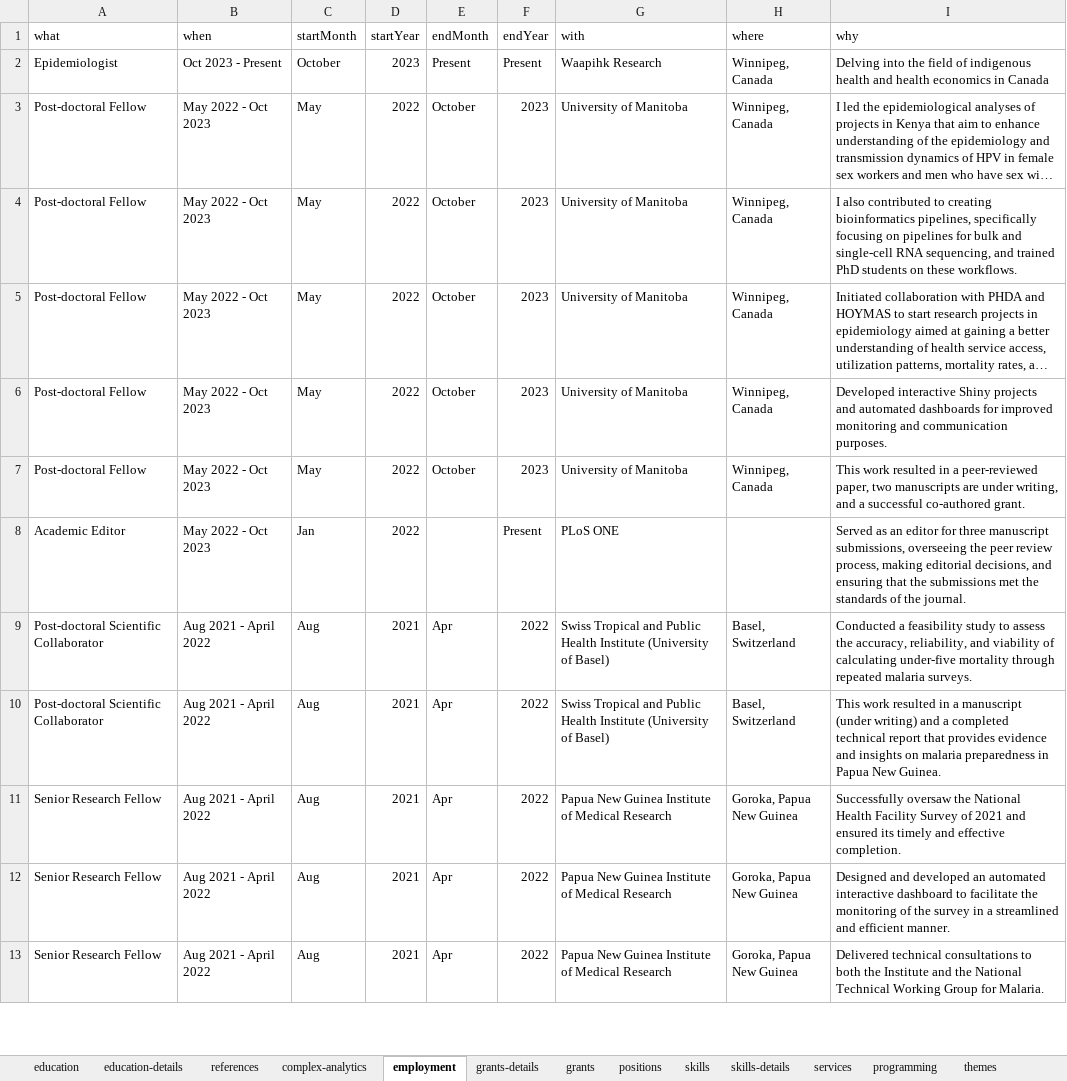
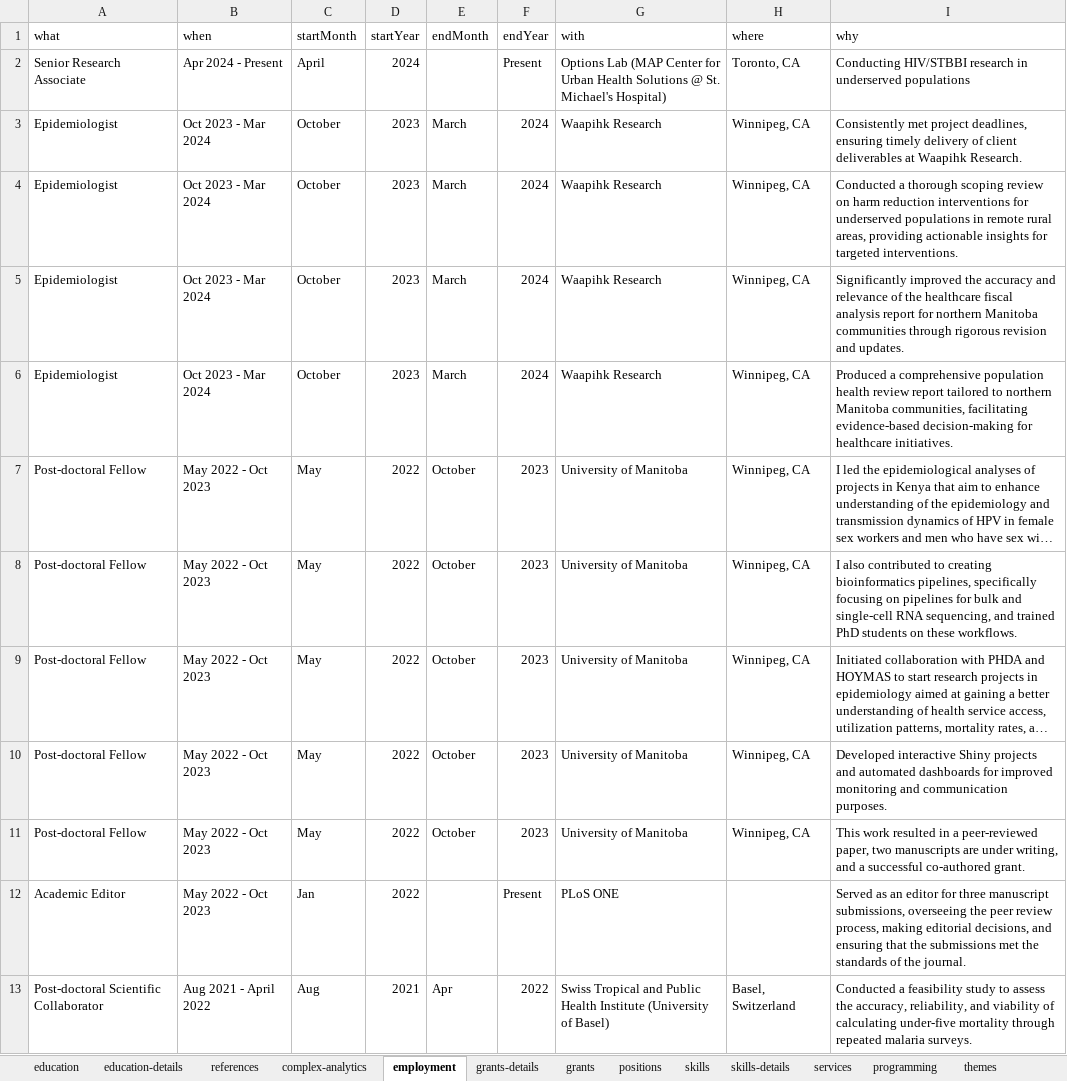
Before and after one commit to myominnoo/cv, an Excel workbook: data/data.xlsx, sheet employment, drawn as a sheet; only a part is shown; the shorter side is filled out with more unchanged rows; long unchanged cells end in …; values as stored, in another font and other column widths than the file's, no borders; addresses are those after the commit; the diff names each change by its address in the sheet, - before the commit and + after, or states it on an @@ line.

```diff
--- a/data/data.xlsx (sheet employment)
+++ b/data/data.xlsx (sheet employment)
+row 2: Senior Research Associate | Apr 2024 - Present | April | 2024 |  | Present | Options Lab (MAP Center for Urban Health Solutions @ St. Michael's Hospital) | Toronto, CA | Conducting HIV/STBBI research in underserved populations
+row 3: Epidemiologist | Oct 2023 - Mar 2024 | October | 2023 | March | 2024 | Waapihk Research | Winnipeg, CA | Consistently met project deadlines, ensuring timely delivery of client deliverables at Waapihk Research.
-B4 (when): Oct 2023 - Present
+B4 (when): Oct 2023 - Mar 2024
-E4 (endMonth): Present
+E4 (endMonth): March
-F4 (endYear): Present
+F4 (endYear): 2024
-H4 (where): Winnipeg, Canada
+H4 (where): Winnipeg, CA
-I4 (why): Delving into the field of indigenous health and health economics in Canada
+I4 (why): Conducted a thorough scoping review on harm reduction interventions for underserved populations in remote rural areas, providing actionable insights for targeted interventions.
+row 5: Epidemiologist | Oct 2023 - Mar 2024 | October | 2023 | March | 2024 | Waapihk Research | Winnipeg, CA | Significantly improved the accuracy and relevance of the healthcare fiscal analysis report for northern Manitoba communities through rigorous revision and updates.
+row 6: Epidemiologist | Oct 2023 - Mar 2024 | October | 2023 | March | 2024 | Waapihk Research | Winnipeg, CA | Produced a comprehensive population health review report tailored to northern Manitoba communities, facilitating evidence-based decision-making for healthcare initiatives.
-H7:H11 (where): Winnipeg, Canada
+H7:H11 (where): Winnipeg, CA
```
Also changed, not shown: 9 other files.
